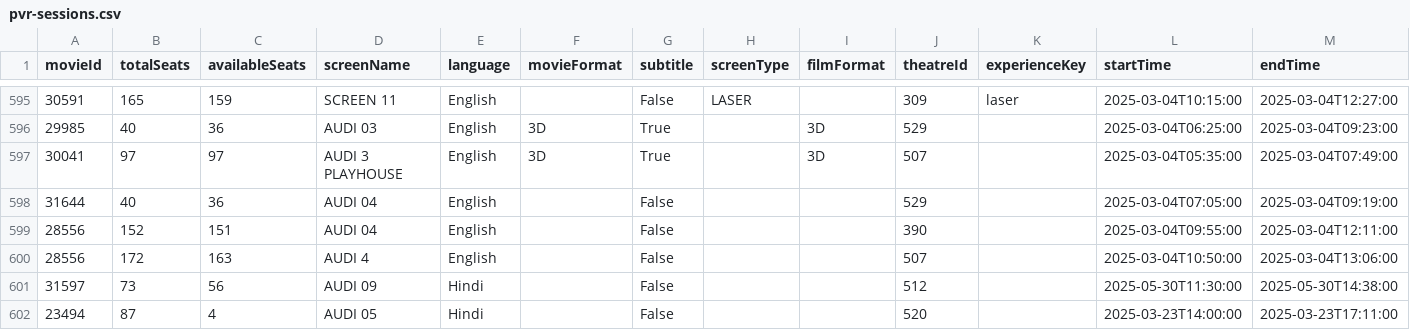
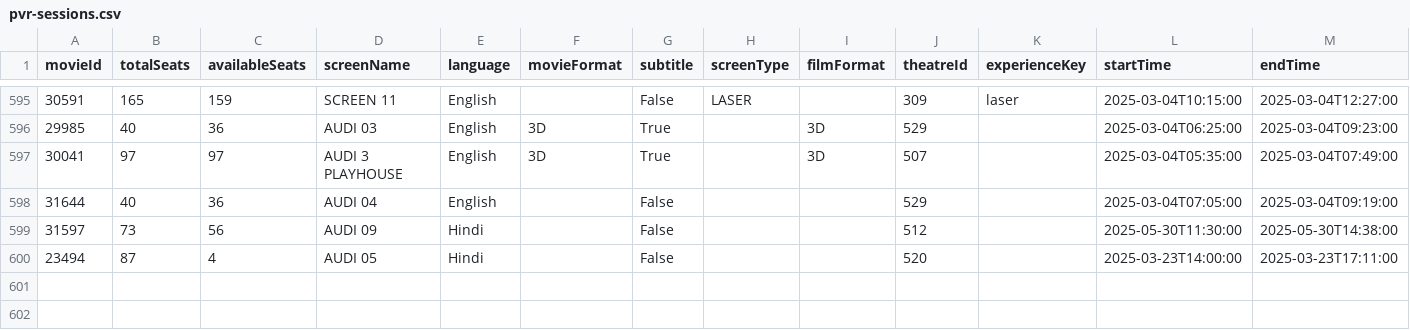
Before and after one commit to blr-today/ingest, a CSV file: out/pvr-sessions.csv, drawn as a sheet; only a part is shown, gaps mark what is left out; the diff covers the shown part only.

```diff
--- a/out/pvr-sessions.csv
+++ b/out/pvr-sessions.csv
@@ -598,4 +598,2 @@ movieId,totalSeats,availableSeats,screenName,language,movieFormat,subtitle,scree
 31644,40,36,AUDI 04,English,,False,,,529,,2025-03-04T07:05:00,2025-03-04T09:19:00
-28556,152,151,AUDI 04,English,,False,,,390,,2025-03-04T09:55:00,2025-03-04T12:11:00
-28556,172,163,AUDI 4,English,,False,,,507,,2025-03-04T10:50:00,2025-03-04T13:06:00
 31597,73,56,AUDI 09,Hindi,,False,,,512,,2025-05-30T11:30:00,2025-05-30T14:38:00
```
Also changed, not shown: 43 moved rows elsewhere in this file, out/pvr-movies.csv, 6 other files.
